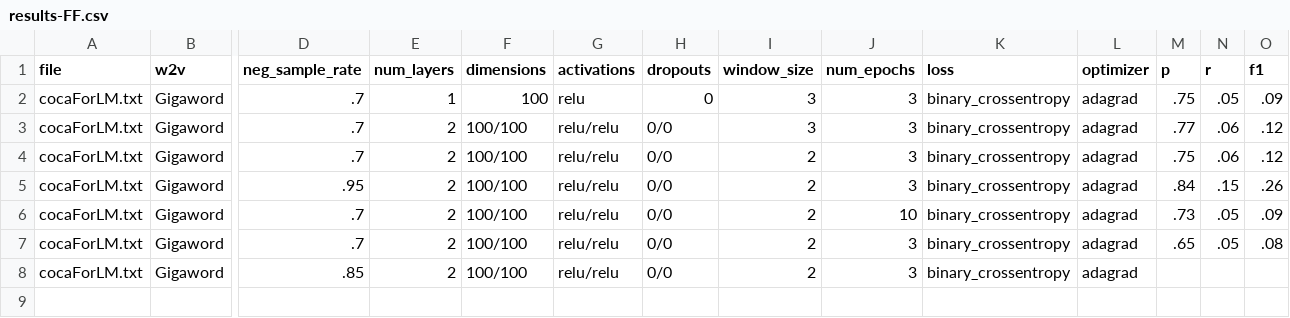
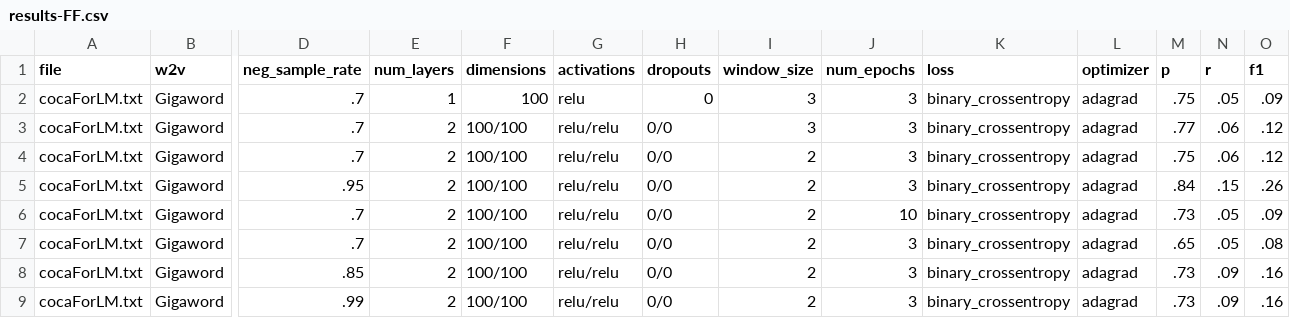
Before and after one commit to michaelcapizzi/NN-NLP, a CSV file: results-FF.csv, drawn as a sheet; only a part is shown, gaps mark what is left out; rows hold the shown columns only; the diff names each change by its address in the sheet, - before the commit and + after, or states it on an @@ line.

```diff
--- a/results-FF.csv
+++ b/results-FF.csv
-M8 (p): (empty)
+M8 (p): .73
-N8 (r): (empty)
+N8 (r): .09
-O8 (f1): (empty)
+O8 (f1): .16
+row 9: cocaForLM.txt | Gigaword | .99 | 2 | 100/100 | relu/relu | 0/0 | 2 | 3 | binary_crossentropy | adagrad | .73 | .09 | .16
```
Also changed, not shown: 1 other file.
